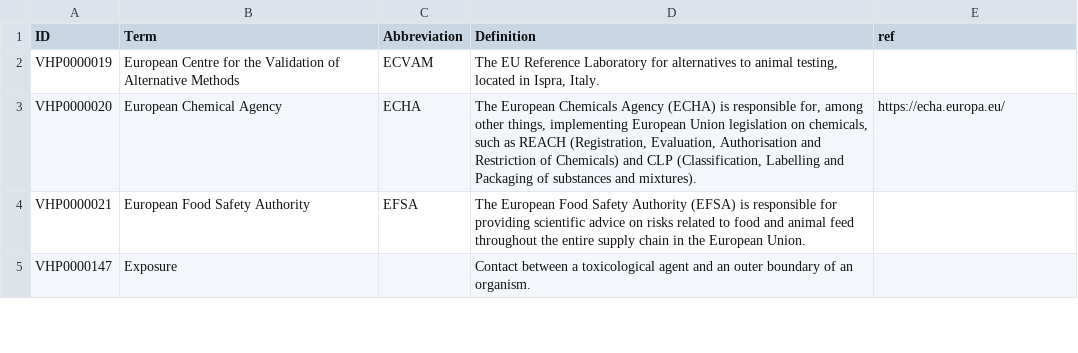
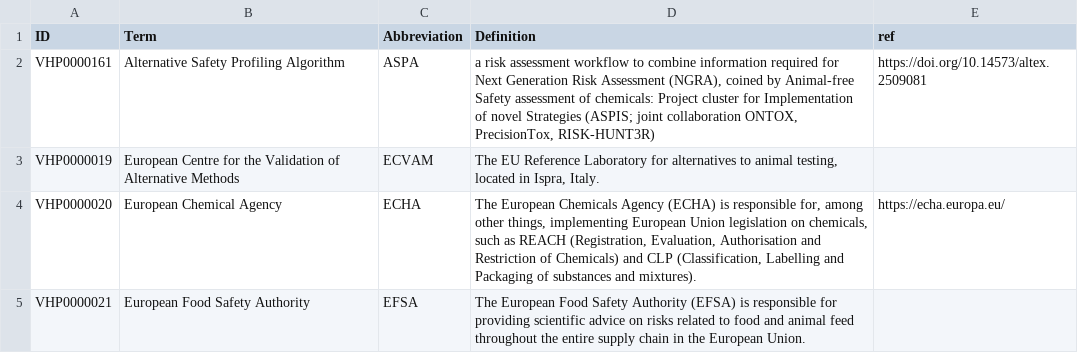
Before and after one commit to VHP4Safety/glossary, a TSV file: templates/risk_assessment.tsv, drawn as a sheet; only a part is shown; the shorter side is filled out with more unchanged rows; the diff names each change by its address in the sheet, - before the commit and + after, or states it on an @@ line.

Commit message:
adding a term based on #147.

```diff
--- a/templates/risk_assessment.tsv
+++ b/templates/risk_assessment.tsv
+row 2: VHP0000161 | Alternative Safety Profiling Algorithm | ASPA | a risk assessment workflow to combine information required for Next Generation Risk Assessment (NGRA), coined by Animal-free Safety assessment of chemicals: Project cluster for Implementation of novel Strategies (ASPIS; joint collaboration ONTOX, PrecisionTox, RISK-HUNT3R) | https://doi.org/10.14573/altex.2509081
```
